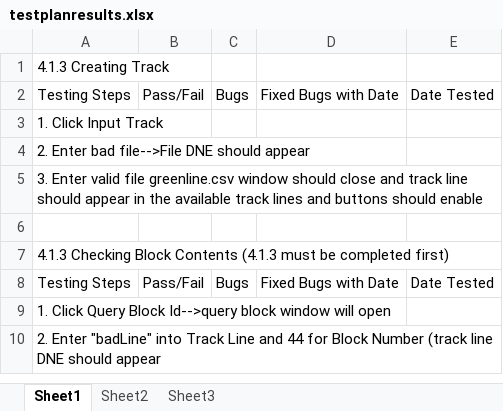
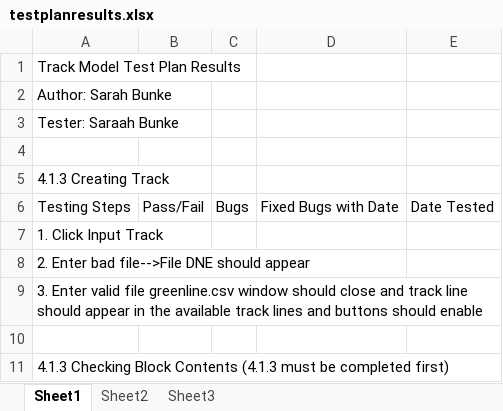
Before and after one commit to meylingtaing/COE1186, an Excel workbook: LastPresentation/TrackModel/testplanresults.xlsx, sheet Sheet1, drawn as a sheet; only a part is shown; the shorter side is filled out with more unchanged rows; values as stored, in another font and other column widths than the file's, no borders; the diff names each change by its address in the sheet, - before the commit and + after, or states it on an @@ line.

Commit message:
formatted testplanresults and added an installation guide

```diff
--- a/LastPresentation/TrackModel/testplanresults.xlsx (sheet Sheet1)
+++ b/LastPresentation/TrackModel/testplanresults.xlsx (sheet Sheet1)
+row 1: Track Model Test Plan Results
+row 2: Author: Sarah Bunke
+row 3: Tester: Saraah Bunke
+row 4: (empty)
```
Also changed, not shown: 1 other file.
